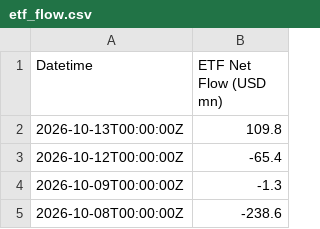
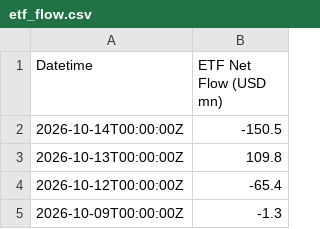
Before and after one commit to hhysteric/btc-momentum-pro, a CSV file: data/etf_flow.csv, drawn as a sheet; only a part is shown; the shorter side is filled out with more unchanged rows; the diff names each change by its address in the sheet, - before the commit and + after, or states it on an @@ line.

```diff
--- a/data/etf_flow.csv
+++ b/data/etf_flow.csv
+row 2: 2026-10-14T00:00:00Z | -150.5
```
Also changed, not shown: data/btc_aapl.csv, data/dominance.csv, 5 other files.
